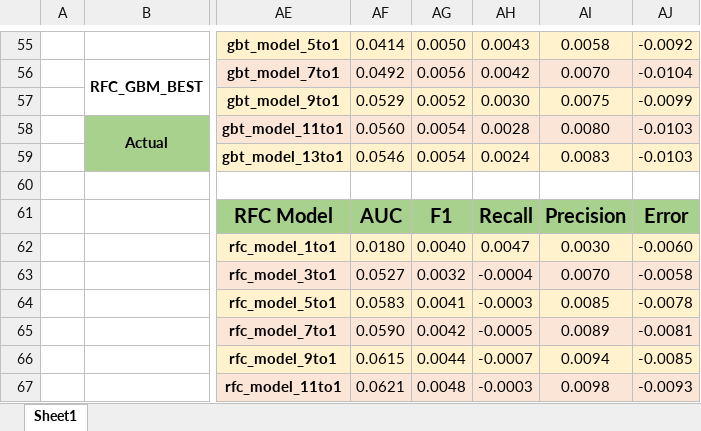
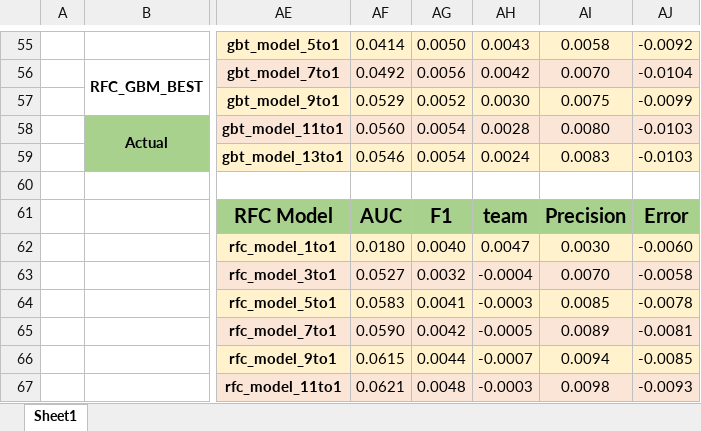
Before and after one commit to dangoML/Project-Portfolio, an Excel workbook: KKBox Part 1 - Customer Churn Prediction/Legacy Documents/Visual Assets.xlsx, sheet Sheet1, drawn as a sheet; only a part is shown, gaps mark what is left out; values as stored, in another font and other column widths than the file's, no borders; the diff names each change by its address in the sheet, - before the commit and + after, or states it on an @@ line.

```diff
--- a/KKBox Part 1 - Customer Churn Prediction/Legacy Documents/Visual Assets.xlsx (sheet Sheet1)
+++ b/KKBox Part 1 - Customer Churn Prediction/Legacy Documents/Visual Assets.xlsx (sheet Sheet1)
-AH61: Recall
+AH61: team
```
Also changed, not shown: 6 other files.
